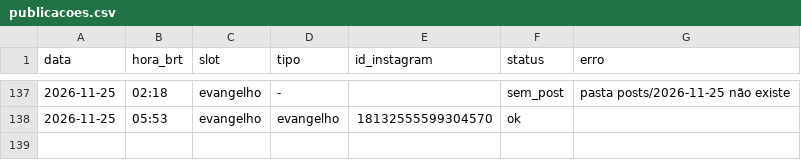
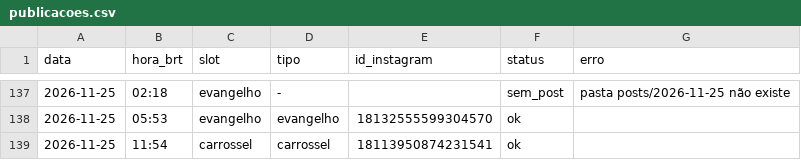
Before and after one commit to pedro-nascimento-line/acta-dei, a CSV file: log/publicacoes.csv, drawn as a sheet; only a part is shown, gaps mark what is left out.

```diff
--- a/log/publicacoes.csv
+++ b/log/publicacoes.csv
@@ -138 +138,2 @@ data,hora_brt,slot,tipo,id_instagram,status,erro
 2026-11-25,05:53,evangelho,evangelho,18132555599304570,ok,
+2026-11-25,11:54,carrossel,carrossel,18113950874231541,ok,
```
Also changed, not shown: 2 other files.
